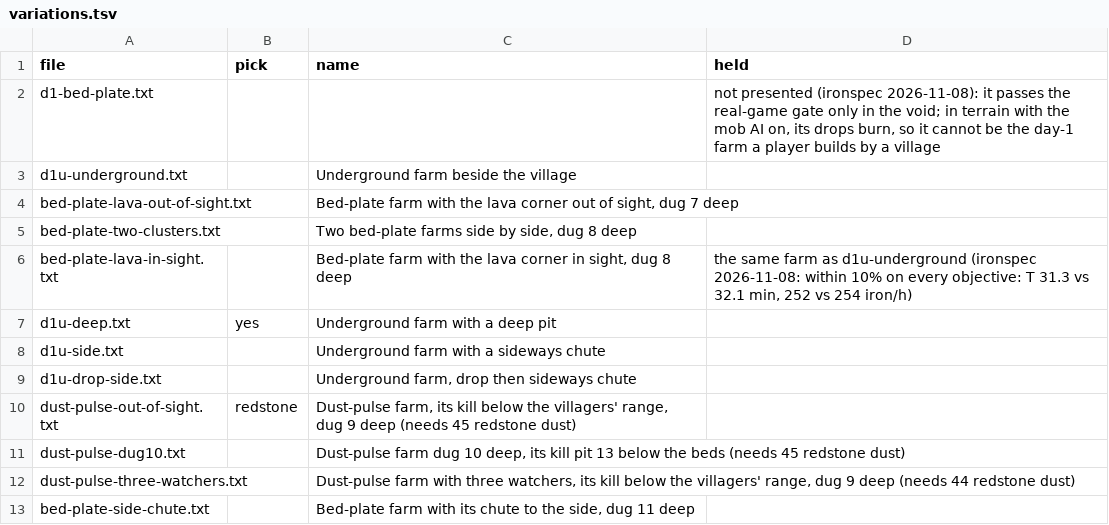
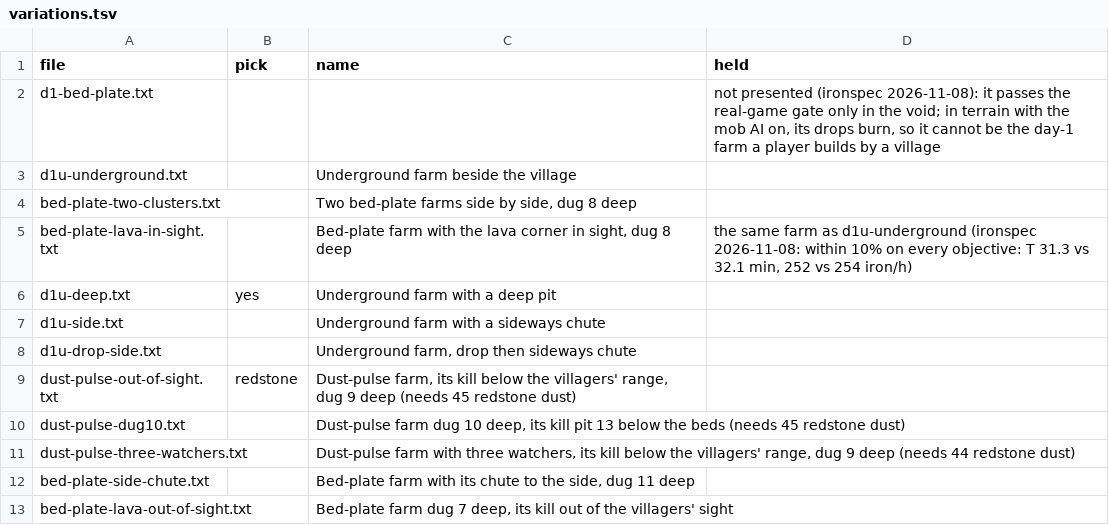
Before and after one commit to vjeux/redstonepedia, a TSV file: designs/farms/iron/day-1/variations.tsv, drawn as a sheet; removed rows and columns are numbered as before the commit, all else as after; the diff names each change by its address in the sheet, - before the commit and + after, or states it on an @@ line.

```diff
--- a/designs/farms/iron/day-1/variations.tsv
+++ b/designs/farms/iron/day-1/variations.tsv
-row 4: bed-plate-lava-out-of-sight.txt |  | Bed-plate farm with the lava corner out of sight, dug 7 deep
+row 13: bed-plate-lava-out-of-sight.txt |  | Bed-plate farm dug 7 deep, its kill out of the villagers' sight
```
Also changed, not shown: designs/farms/iron/day-1/verdicts.tsv, designs/farms/iron/middle/variations.tsv, 15 other files.
